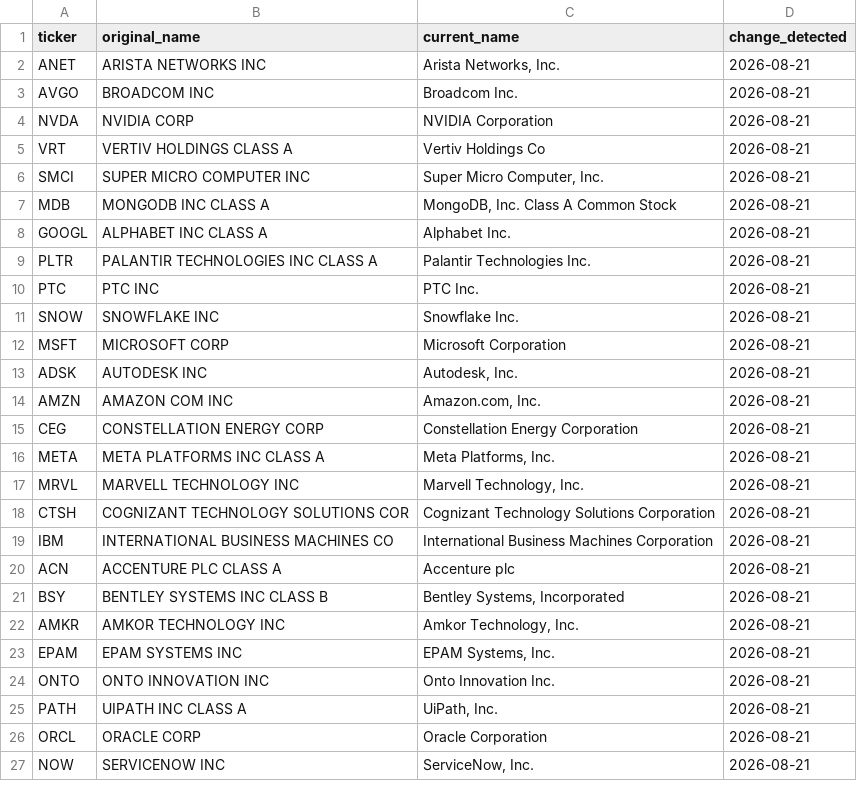
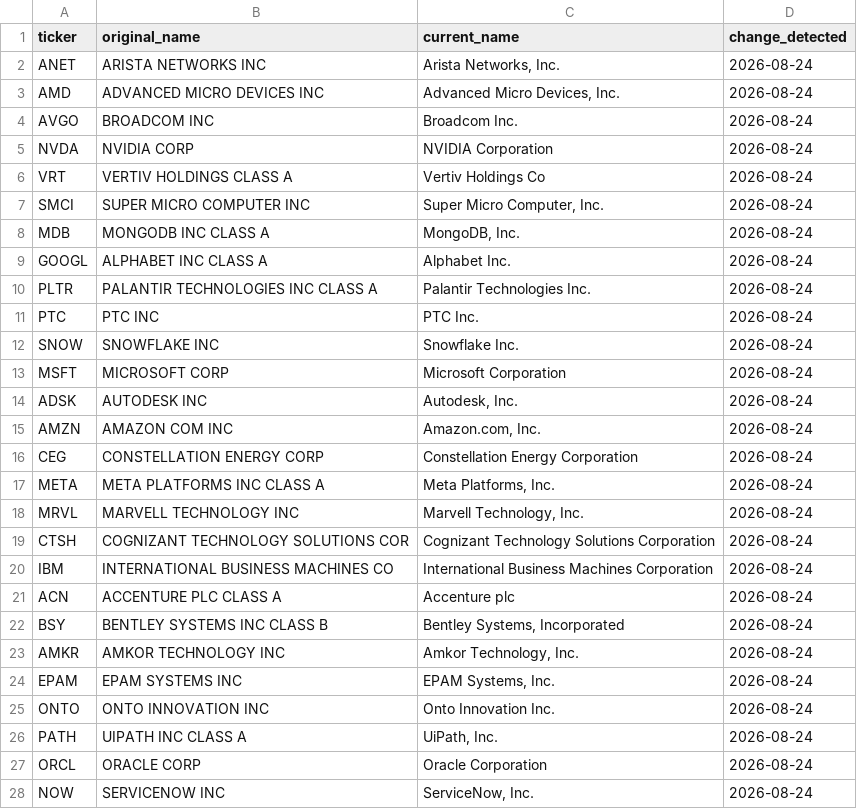
Before and after one commit to nitishrsinha/nitishrsinha.github.io, a CSV file: files/ai_portfolio_data_changes.csv, drawn as a sheet; only a part is shown; the diff covers the shown part only.

```diff
--- a/files/ai_portfolio_data_changes.csv
+++ b/files/ai_portfolio_data_changes.csv
@@ -1,27 +1,28 @@
 ticker,original_name,current_name,change_detected
-ANET,ARISTA NETWORKS INC,"Arista Networks, Inc.",2026-08-21
-AVGO,BROADCOM INC,Broadcom Inc.,2026-08-21
-NVDA,NVIDIA CORP,NVIDIA Corporation,2026-08-21
-VRT,VERTIV HOLDINGS CLASS A,Vertiv Holdings Co,2026-08-21
-SMCI,SUPER MICRO COMPUTER INC,"Super Micro Computer, Inc.",2026-08-21
-MDB,MONGODB INC CLASS A,"MongoDB, Inc. Class A Common Stock",2026-08-21
-GOOGL,ALPHABET INC CLASS A,Alphabet Inc.,2026-08-21
-PLTR,PALANTIR TECHNOLOGIES INC CLASS A,Palantir Technologies Inc.,2026-08-21
-PTC,PTC INC,PTC Inc.,2026-08-21
-SNOW,SNOWFLAKE INC,Snowflake Inc.,2026-08-21
-MSFT,MICROSOFT CORP,Microsoft Corporation,2026-08-21
-ADSK,AUTODESK INC,"Autodesk, Inc.",2026-08-21
-AMZN,AMAZON COM INC,"Amazon.com, Inc.",2026-08-21
-CEG,CONSTELLATION ENERGY CORP,Constellation Energy Corporation,2026-08-21
-META,META PLATFORMS INC CLASS A,"Meta Platforms, Inc.",2026-08-21
-MRVL,MARVELL TECHNOLOGY INC,"Marvell Technology, Inc.",2026-08-21
-CTSH,COGNIZANT TECHNOLOGY SOLUTIONS COR,Cognizant Technology Solutions Corporation,2026-08-21
-IBM,INTERNATIONAL BUSINESS MACHINES CO,International Business Machines Corporation,2026-08-21
-ACN,ACCENTURE PLC CLASS A,Accenture plc,2026-08-21
-BSY,BENTLEY SYSTEMS INC CLASS B,"Bentley Systems, Incorporated",2026-08-21
-AMKR,AMKOR TECHNOLOGY INC,"Amkor Technology, Inc.",2026-08-21
-EPAM,EPAM SYSTEMS INC,"EPAM Systems, Inc.",2026-08-21
-ONTO,ONTO INNOVATION INC,Onto Innovation Inc.,2026-08-21
-PATH,UIPATH INC CLASS A,"UiPath, Inc.",2026-08-21
-ORCL,ORACLE CORP,Oracle Corporation,2026-08-21
-NOW,SERVICENOW INC,"ServiceNow, Inc.",2026-08-21
+ANET,ARISTA NETWORKS INC,"Arista Networks, Inc.",2026-08-24
+AMD,ADVANCED MICRO DEVICES INC,"Advanced Micro Devices, Inc.",2026-08-24
+AVGO,BROADCOM INC,Broadcom Inc.,2026-08-24
+NVDA,NVIDIA CORP,NVIDIA Corporation,2026-08-24
+VRT,VERTIV HOLDINGS CLASS A,Vertiv Holdings Co,2026-08-24
+SMCI,SUPER MICRO COMPUTER INC,"Super Micro Computer, Inc.",2026-08-24
+MDB,MONGODB INC CLASS A,"MongoDB, Inc.",2026-08-24
+GOOGL,ALPHABET INC CLASS A,Alphabet Inc.,2026-08-24
+PLTR,PALANTIR TECHNOLOGIES INC CLASS A,Palantir Technologies Inc.,2026-08-24
+PTC,PTC INC,PTC Inc.,2026-08-24
+SNOW,SNOWFLAKE INC,Snowflake Inc.,2026-08-24
+MSFT,MICROSOFT CORP,Microsoft Corporation,2026-08-24
+ADSK,AUTODESK INC,"Autodesk, Inc.",2026-08-24
+AMZN,AMAZON COM INC,"Amazon.com, Inc.",2026-08-24
+CEG,CONSTELLATION ENERGY CORP,Constellation Energy Corporation,2026-08-24
+META,META PLATFORMS INC CLASS A,"Meta Platforms, Inc.",2026-08-24
+MRVL,MARVELL TECHNOLOGY INC,"Marvell Technology, Inc.",2026-08-24
+CTSH,COGNIZANT TECHNOLOGY SOLUTIONS COR,Cognizant Technology Solutions Corporation,2026-08-24
+IBM,INTERNATIONAL BUSINESS MACHINES CO,International Business Machines Corporation,2026-08-24
+ACN,ACCENTURE PLC CLASS A,Accenture plc,2026-08-24
+BSY,BENTLEY SYSTEMS INC CLASS B,"Bentley Systems, Incorporated",2026-08-24
+AMKR,AMKOR TECHNOLOGY INC,"Amkor Technology, Inc.",2026-08-24
+EPAM,EPAM SYSTEMS INC,"EPAM Systems, Inc.",2026-08-24
+ONTO,ONTO INNOVATION INC,Onto Innovation Inc.,2026-08-24
+PATH,UIPATH INC CLASS A,"UiPath, Inc.",2026-08-24
+ORCL,ORACLE CORP,Oracle Corporation,2026-08-24
+NOW,SERVICENOW INC,"ServiceNow, Inc.",2026-08-24
```
Also changed, not shown: 1 added row and 10 edited cells elsewhere in this file, files/ai_portfolio_data_weights.csv, 3 other files.
